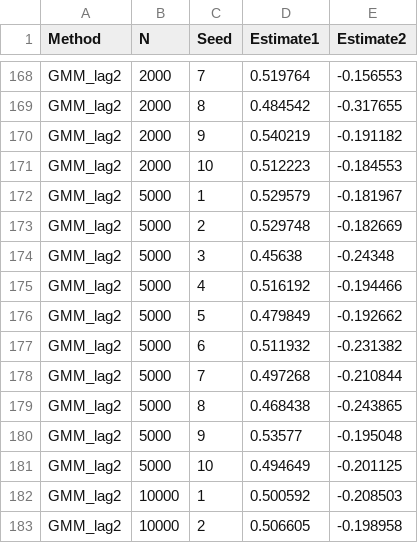
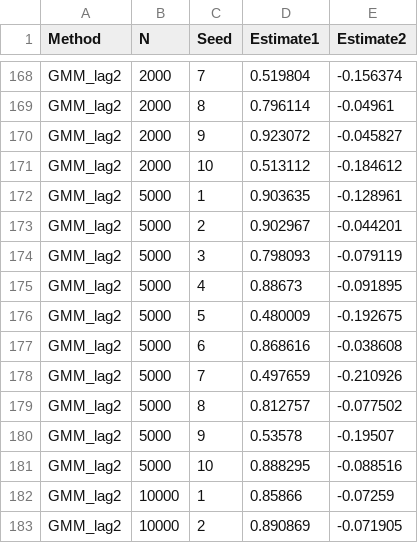
Before and after one commit to setzler/PanelReg, a CSV file: inst/AR1_simulation_results.csv, drawn as a sheet; only a part is shown, gaps mark what is left out; the diff covers the shown part only.

```diff
--- a/inst/AR1_simulation_results.csv
+++ b/inst/AR1_simulation_results.csv
@@ -168,16 +168,16 @@
-"GMM_lag2",2000,7,0.519764,-0.156553
-"GMM_lag2",2000,8,0.484542,-0.317655
-"GMM_lag2",2000,9,0.540219,-0.191182
-"GMM_lag2",2000,10,0.512223,-0.184553
-"GMM_lag2",5000,1,0.529579,-0.181967
-"GMM_lag2",5000,2,0.529748,-0.182669
-"GMM_lag2",5000,3,0.45638,-0.24348
-"GMM_lag2",5000,4,0.516192,-0.194466
-"GMM_lag2",5000,5,0.479849,-0.192662
-"GMM_lag2",5000,6,0.511932,-0.231382
-"GMM_lag2",5000,7,0.497268,-0.210844
-"GMM_lag2",5000,8,0.468438,-0.243865
-"GMM_lag2",5000,9,0.53577,-0.195048
-"GMM_lag2",5000,10,0.494649,-0.201125
-"GMM_lag2",10000,1,0.500592,-0.208503
-"GMM_lag2",10000,2,0.506605,-0.198958
+"GMM_lag2",2000,7,0.519804,-0.156374
+"GMM_lag2",2000,8,0.796114,-0.04961
+"GMM_lag2",2000,9,0.923072,-0.045827
+"GMM_lag2",2000,10,0.513112,-0.184612
+"GMM_lag2",5000,1,0.903635,-0.128961
+"GMM_lag2",5000,2,0.902967,-0.044201
+"GMM_lag2",5000,3,0.798093,-0.079119
+"GMM_lag2",5000,4,0.88673,-0.091895
+"GMM_lag2",5000,5,0.480009,-0.192675
+"GMM_lag2",5000,6,0.868616,-0.038608
+"GMM_lag2",5000,7,0.497659,-0.210926
+"GMM_lag2",5000,8,0.812757,-0.077502
+"GMM_lag2",5000,9,0.53578,-0.19507
+"GMM_lag2",5000,10,0.888295,-0.088516
+"GMM_lag2",10000,1,0.85866,-0.07259
+"GMM_lag2",10000,2,0.890869,-0.071905
```
Also changed, not shown: 168 edited cells elsewhere in this file, 6 other files.
